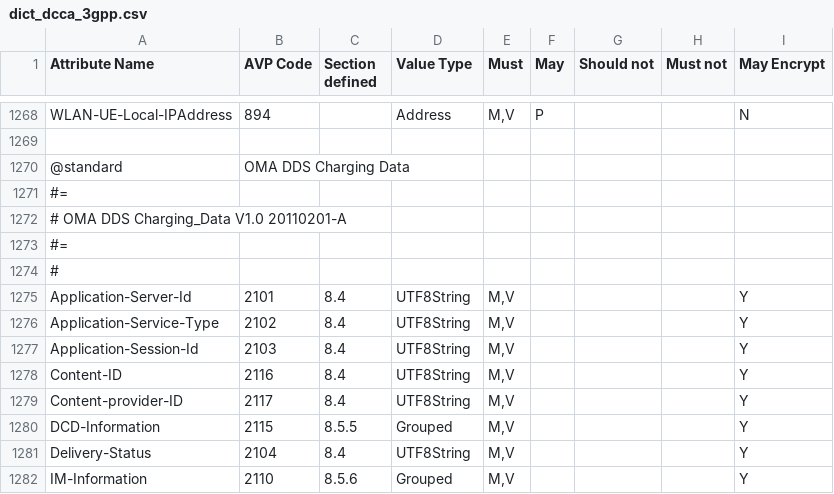
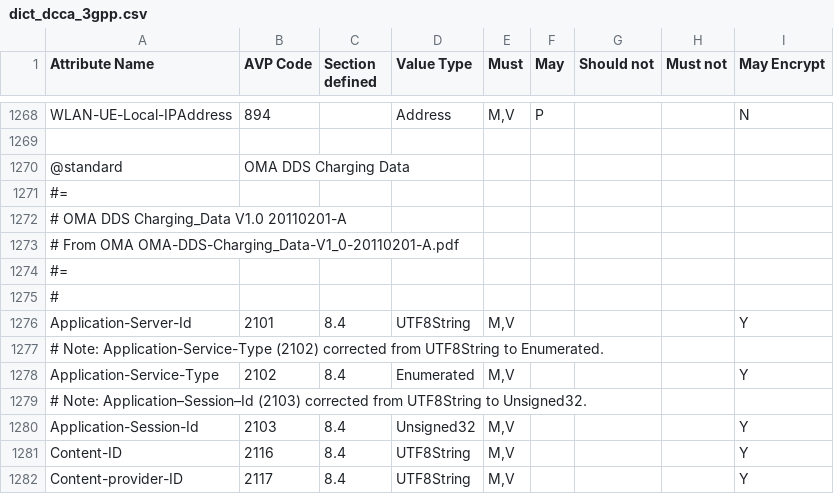
Before and after one commit to sdecugis/freeDiameter, a CSV file: extensions/dict_dcca_3gpp/dict_dcca_3gpp.csv, drawn as a sheet; only a part is shown, gaps mark what is left out; the shorter side is filled out with more unchanged rows.

Commit message:
dict_dcca_3gpp: fix types of OMA AVPs
Fix AVP types per OMA-DDS-Charging_Data-V1_0-20110201-A.pdf
and 3GPP TS 29.230 V15.7.0 (2019-12):
- Application-Service-Type (2102) corrected from UTF8String to Enumerated.
- Application?Session?Id (2103) corrected from UTF8String to Unsigned32.

```diff
--- a/extensions/dict_dcca_3gpp/dict_dcca_3gpp.csv
+++ b/extensions/dict_dcca_3gpp/dict_dcca_3gpp.csv
@@ -1272,2 +1272,3 @@ WLAN-UE-Local-IPAddress,894,,Address,"M,V",P,,,N
 # OMA DDS Charging_Data V1.0 20110201-A,,,,,,,,
+# From OMA OMA-DDS-Charging_Data-V1_0-20110201-A.pdf,,,,,,,,
 #=,,,,,,,,
@@ -1275,4 +1276,6 @@ WLAN-UE-Local-IPAddress,894,,Address,"M,V",P,,,N
 Application-Server-Id,2101,8.4,UTF8String,"M,V",,,,Y
-Application-Service-Type,2102,8.4,UTF8String,"M,V",,,,Y
-Application-Session-Id,2103,8.4,UTF8String,"M,V",,,,Y
+# Note: Application-Service-Type (2102) corrected from UTF8String to Enumerated.,,,,,,,,
+Application-Service-Type,2102,8.4,Enumerated,"M,V",,,,Y
+# Note: Application–Session–Id (2103) corrected from UTF8String to Unsigned32.,,,,,,,,
+Application-Session-Id,2103,8.4,Unsigned32,"M,V",,,,Y
 Content-ID,2116,8.4,UTF8String,"M,V",,,,Y
```
Also changed, not shown: 1 other file.
